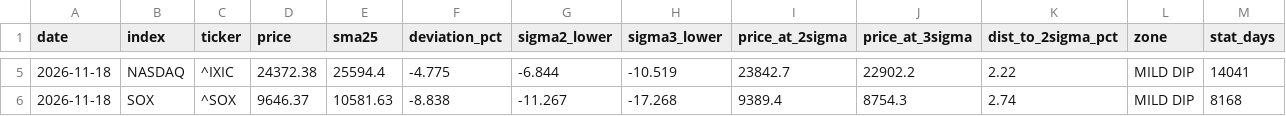
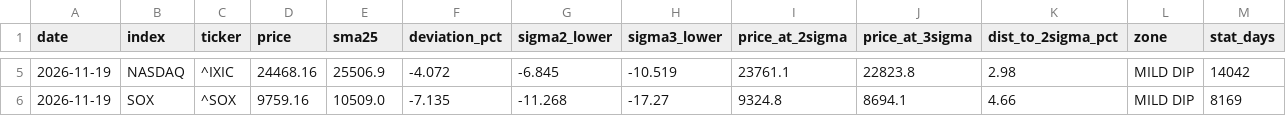
Before and after one commit to 091165/nikkei225-screener, a CSV file: output/deviation_snapshot.csv, drawn as a sheet; only a part is shown, gaps mark what is left out; the diff covers the shown part only.

```diff
--- a/output/deviation_snapshot.csv
+++ b/output/deviation_snapshot.csv
@@ -5,2 +5,2 @@ date,index,ticker,price,sma25,deviation_pct,sigma2_lower,sigma3_lower,price_at_2
-2026-11-18,NASDAQ,^IXIC,24372.38,25594.4,-4.775,-6.844,-10.519,23842.7,22902.2,2.22,MILD DIP,14041
-2026-11-18,SOX,^SOX,9646.37,10581.63,-8.838,-11.267,-17.268,9389.4,8754.3,2.74,MILD DIP,8168
+2026-11-19,NASDAQ,^IXIC,24468.16,25506.9,-4.072,-6.845,-10.519,23761.1,22823.8,2.98,MILD DIP,14042
+2026-11-19,SOX,^SOX,9759.16,10509.0,-7.135,-11.268,-17.27,9324.8,8694.1,4.66,MILD DIP,8169
```
Also changed, not shown: 27 edited cells elsewhere in this file, 3 other files.
